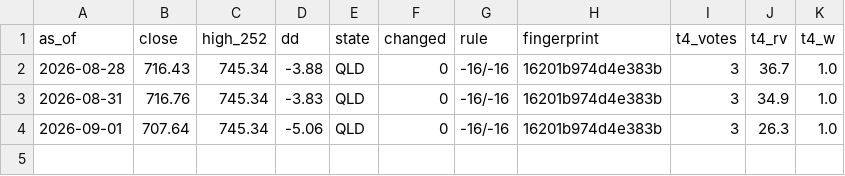
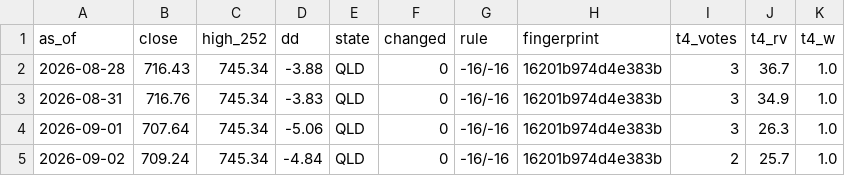
Before and after one commit to scarzsearch-cyber/nasdaq-signal, a CSV file: data/oos_log.csv, drawn as a sheet; the diff names each change by its address in the sheet, - before the commit and + after, or states it on an @@ line.

```diff
--- a/data/oos_log.csv
+++ b/data/oos_log.csv
+row 5: 2026-09-02 | 709.24 | 745.34 | -4.84 | QLD | 0 | -16/-16 | 16201b974d4e383b | 2 | 25.7 | 1.0
```
Also changed, not shown: data/qqq.csv, 1 other file.
